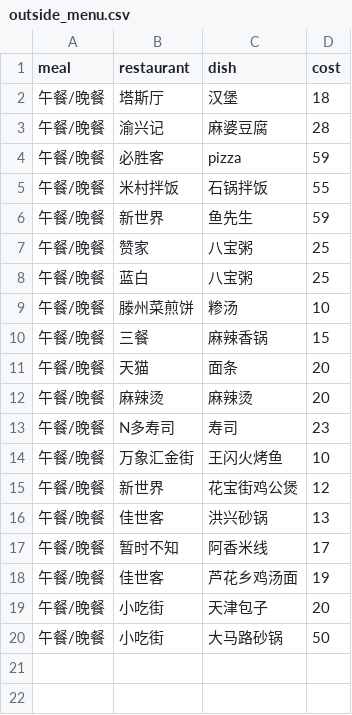
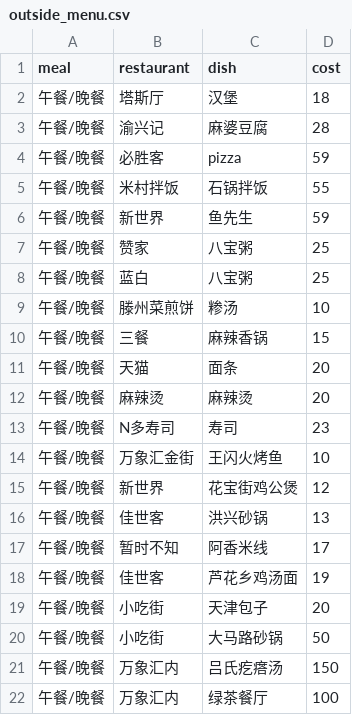
Before and after one commit to dongw3654-crypto/eat_with_you, a CSV file: outside_menu.csv, drawn as a sheet; the diff names each change by its address in the sheet, - before the commit and + after, or states it on an @@ line.

```diff
--- a/outside_menu.csv
+++ b/outside_menu.csv
+row 21: 午餐/晚餐 | 万象汇内 | 吕氏疙瘩汤 | 150
+row 22: 午餐/晚餐 | 万象汇内 | 绿茶餐厅 | 100
```
